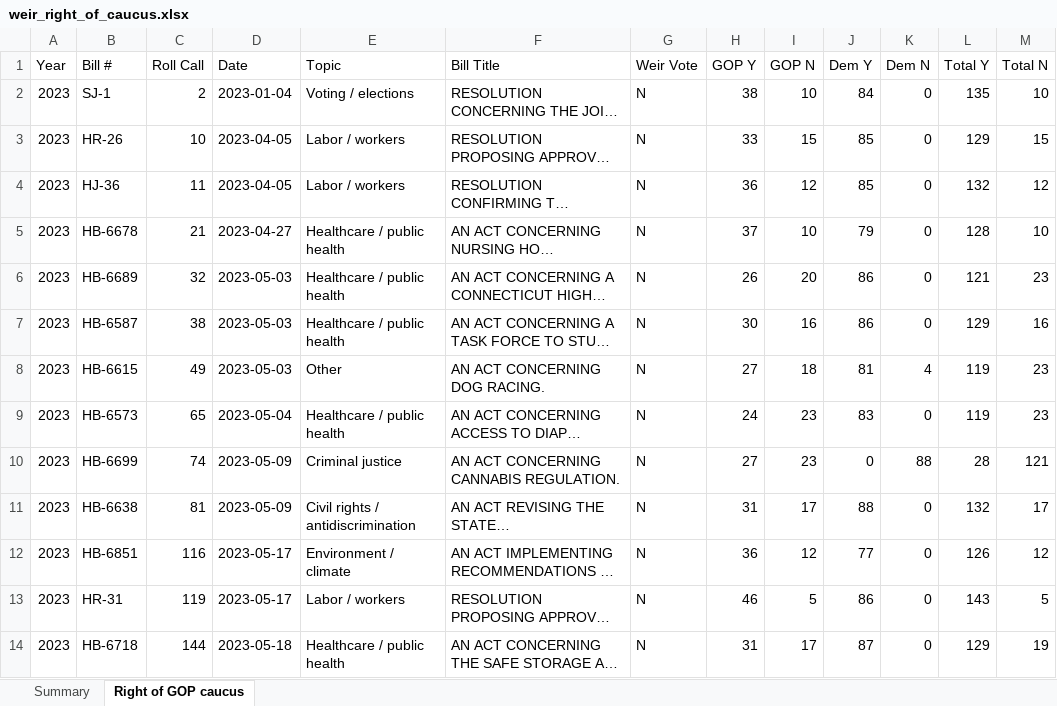
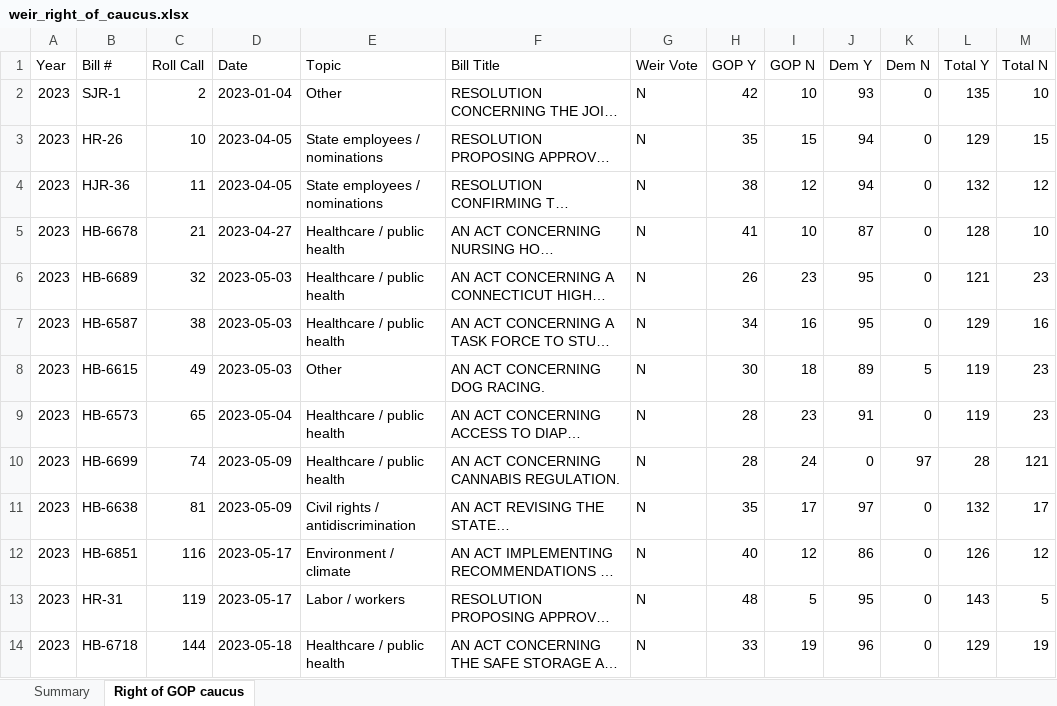
Before and after one commit to CrossEye/andoverct.info, an Excel workbook: reports/55th/weir-analysis/weir_right_of_caucus.xlsx, sheet Right of GOP caucus, drawn as a sheet; only a part is shown; long unchanged cells end in …; values as stored, in another font and other column widths than the file's, no cell formats; charts and pictures not drawn; the diff covers the shown part only; the diff names each change by its address in the sheet, - before the commit and + after, or states it on an @@ line.

Commit message:
weir-votes: dataset titles refreshed after bill-parse fix (11 'Resolution Act' placeholders resolved; HB-6957 is the municipal omnibus act, relabeled in both reports)

```diff
--- a/reports/55th/weir-analysis/weir_right_of_caucus.xlsx (sheet Right of GOP caucus)
+++ b/reports/55th/weir-analysis/weir_right_of_caucus.xlsx (sheet Right of GOP caucus)
-B2 (Bill #): SJ-1
+B2 (Bill #): SJR-1
-E2 (Topic): Voting / elections
+E2 (Topic): Other
-H2 (GOP Y): 38
+H2 (GOP Y): 42
-J2 (Dem Y): 84
+J2 (Dem Y): 93
-E3:E4 (Topic): Labor / workers
+E3:E4 (Topic): State employees / nominations
-H3 (GOP Y): 33
+H3 (GOP Y): 35
-J3:J4 (Dem Y): 85
+J3:J4 (Dem Y): 94
-B4 (Bill #): HJ-36
+B4 (Bill #): HJR-36
-H4 (GOP Y): 36
+H4 (GOP Y): 38
-H5 (GOP Y): 37
+H5 (GOP Y): 41
-J5 (Dem Y): 79
+J5 (Dem Y): 87
-I6 (GOP N): 20
+I6 (GOP N): 23
-J6:J7 (Dem Y): 86
+J6:J7 (Dem Y): 95
-H7 (GOP Y): 30
+H7 (GOP Y): 34
-H8 (GOP Y): 27
+H8 (GOP Y): 30
-J8 (Dem Y): 81
+J8 (Dem Y): 89
-K8 (Dem N): 4
+K8 (Dem N): 5
-H9 (GOP Y): 24
+H9 (GOP Y): 28
-J9 (Dem Y): 83
+J9 (Dem Y): 91
-E10 (Topic): Criminal justice
+E10 (Topic): Healthcare / public health
-H10 (GOP Y): 27
+H10 (GOP Y): 28
-I10 (GOP N): 23
+I10 (GOP N): 24
-K10 (Dem N): 88
+K10 (Dem N): 97
-H11 (GOP Y): 31
+H11 (GOP Y): 35
-J11 (Dem Y): 88
+J11 (Dem Y): 97
-H12 (GOP Y): 36
+H12 (GOP Y): 40
-J12 (Dem Y): 77
+J12 (Dem Y): 86
-H13 (GOP Y): 46
+H13 (GOP Y): 48
-J13 (Dem Y): 86
+J13 (Dem Y): 95
-H14 (GOP Y): 31
+H14 (GOP Y): 33
-I14 (GOP N): 17
+I14 (GOP N): 19
-J14 (Dem Y): 87
+J14 (Dem Y): 96
```
Also changed, not shown: 10 added rows and 204 edited cells elsewhere in this sheet, sheet Summary, cell formats, charts or pictures, reports/55th/weir-far-right/weir_right_of_caucus.xlsx, 11 other files.
